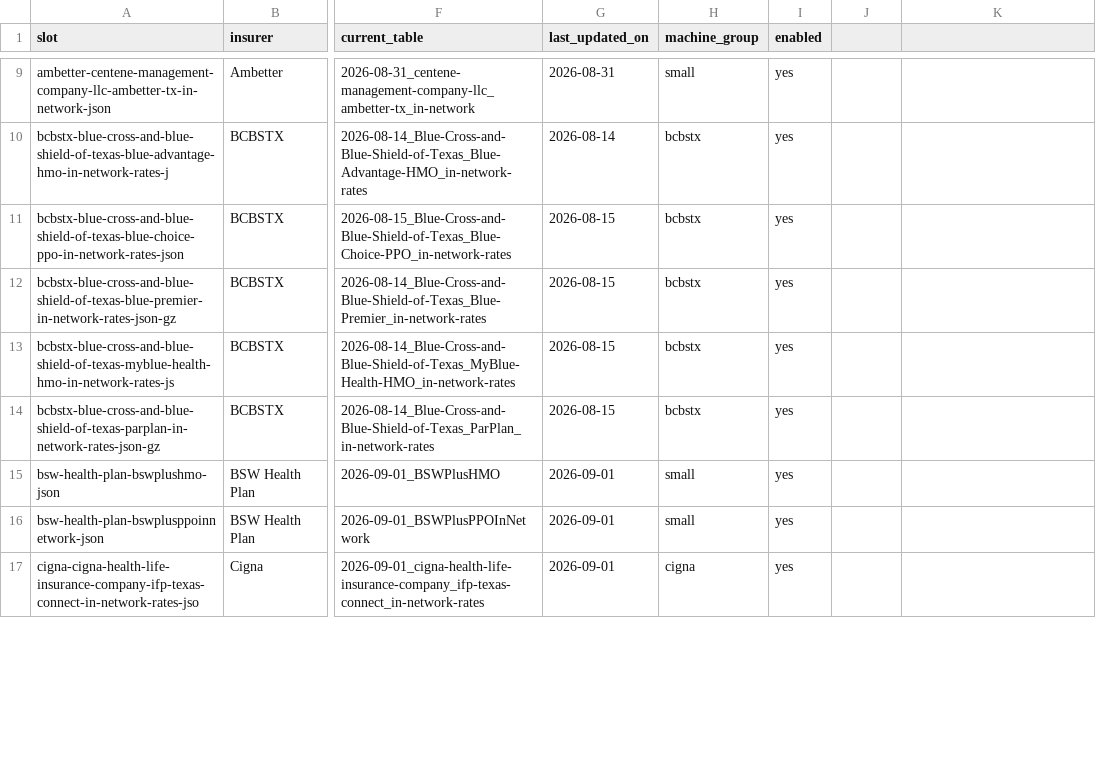
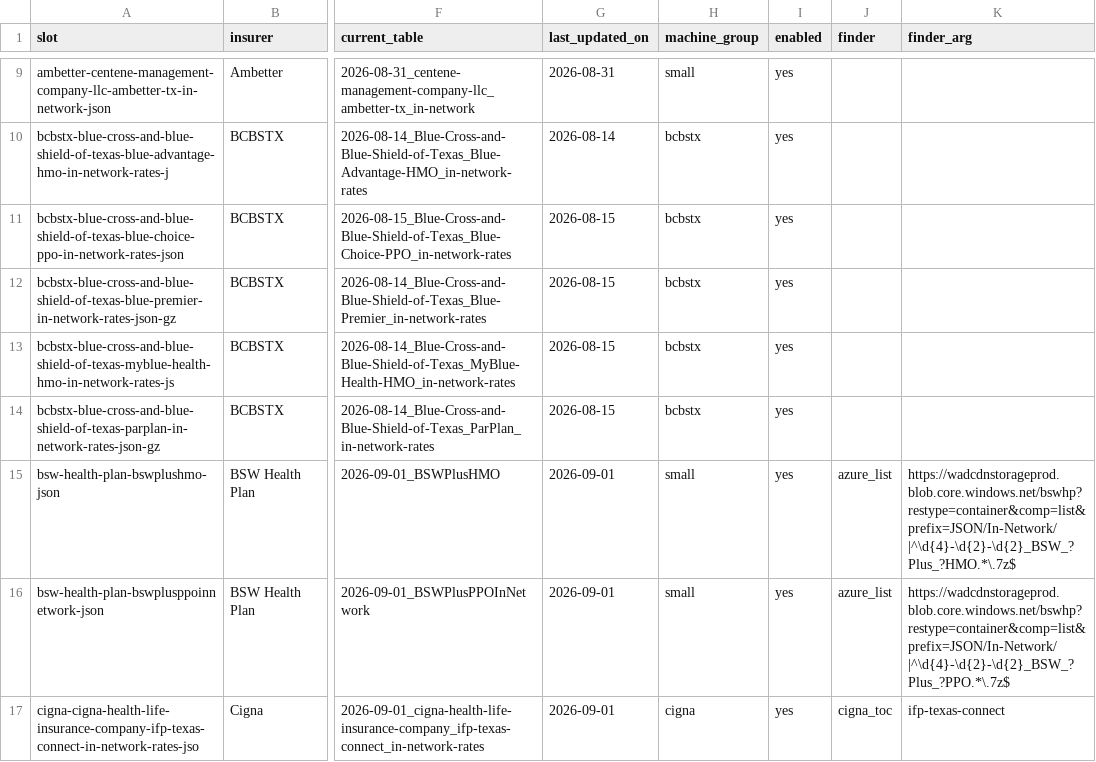
Before and after one commit to betsyflickinger-max/price-files-bot, a CSV file: insurers/networks.csv, drawn as a sheet; only a part is shown, gaps mark what is left out; the diff covers the shown part only; the diff names each change by its address in the sheet, - before the commit and + after, or states it on an @@ line.

```diff
--- a/insurers/networks.csv
+++ b/insurers/networks.csv
-J1: (empty)
+J1: finder
-K1: (empty)
+K1: finder_arg
-J15:J16 (finder): (empty)
+J15:J16 (finder): azure_list
-K15 (finder_arg): (empty)
+K15 (finder_arg): https://wadcdnstorageprod.blob.core.windows.net/bswhp?restype=container&comp=list&prefix=JSON/In-Network/|^\d{4}-\d{2}-\d{2}_BSW_?Plus_?HMO.*\.7z$
-K16 (finder_arg): (empty)
+K16 (finder_arg): https://wadcdnstorageprod.blob.core.windows.net/bswhp?restype=container&comp=list&prefix=JSON/In-Network/|^\d{4}-\d{2}-\d{2}_BSW_?Plus_?PPO.*\.7z$
-J17 (finder): (empty)
+J17 (finder): cigna_toc
-K17 (finder_arg): (empty)
+K17 (finder_arg): ifp-texas-connect
```
Also changed, not shown: 53 edited cells elsewhere in this file, 4 other files.
